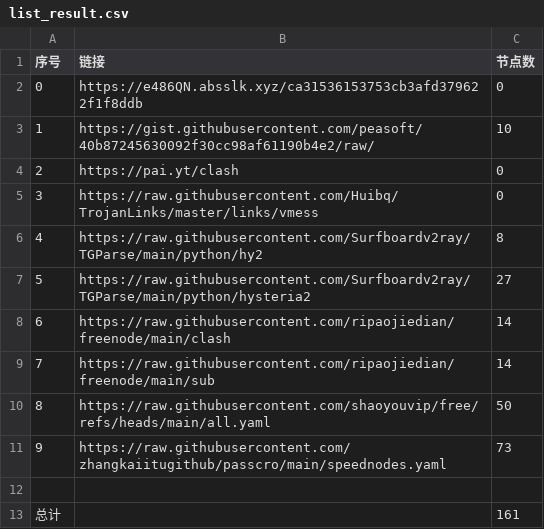
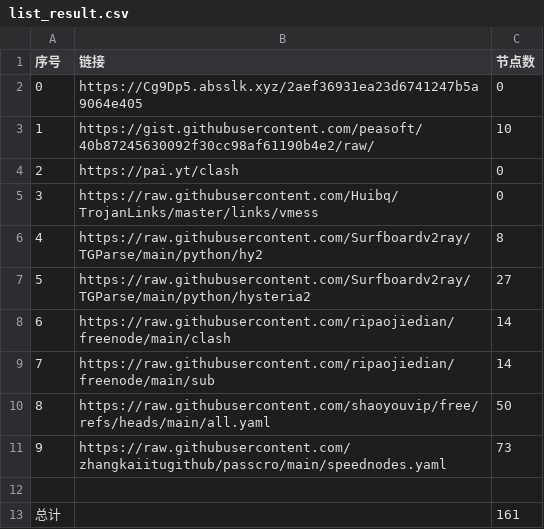
Before and after one commit to masprox/NoMoreWalls, a CSV file: list_result.csv, drawn as a sheet.

```diff
--- a/list_result.csv
+++ b/list_result.csv
@@ -1,3 +1,3 @@
 序号,链接,节点数
-0,https://e486QN.absslk.xyz/ca31536153753cb3afd379622f1f8ddb,0
+0,https://Cg9Dp5.absslk.xyz/2aef36931ea23d6741247b5a9064e405,0
 1,https://gist.githubusercontent.com/peasoft/40b87245630092f30cc98af61190b4e2/raw/,10
```
Also changed, not shown: 16 other files.
